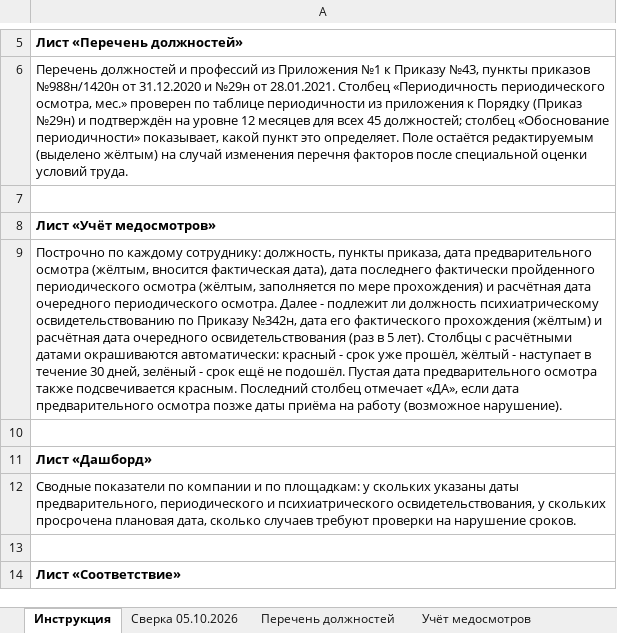
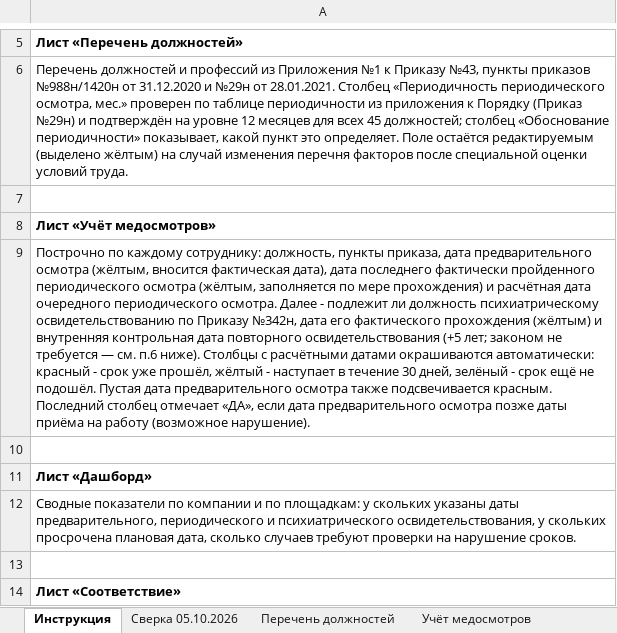
Before and after one commit to aigulaikesheva-eng/-, an Excel workbook: Медосмотры_сверка_штатка_05.10.2026.xlsx, sheet Инструкция, drawn as a sheet; only a part is shown, gaps mark what is left out; values as stored, in another font and other column widths than the file's, no borders; the diff covers the shown part only; the diff names each change by its address in the sheet, - before the commit and + after, or states it on an @@ line.

```diff
--- a/Медосмотры_сверка_штатка_05.10.2026.xlsx (sheet Инструкция)
+++ b/Медосмотры_сверка_штатка_05.10.2026.xlsx (sheet Инструкция)
-A9: …(жёлтым) и расчётная дата очередного освидетельствования (раз в 5 лет). Столбцы с…
+A9: …(жёлтым) и внутренняя контрольная дата повторного освидетельствования (+5 лет; законом не требуется — см. п.6 ниже). Столбцы с…
```
Also changed, not shown: 1 edited cell elsewhere in this sheet, sheet Сверка 05.10.2026, sheet Перечень должностей.
